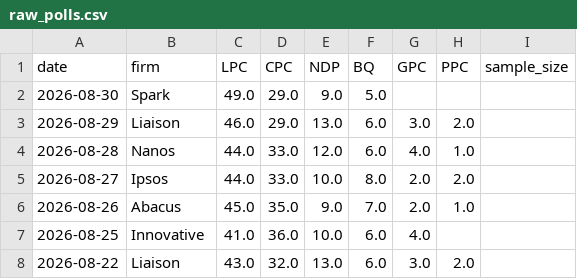
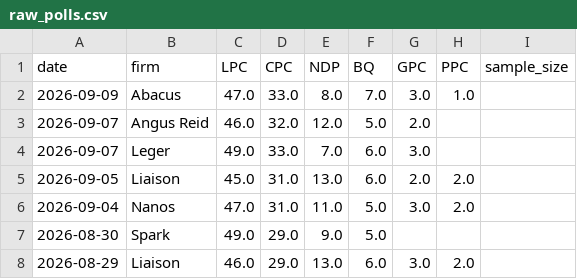
Before and after one commit to SpareRow/CdnPollingModel, a CSV file: raw_polls.csv, drawn as a sheet; only a part is shown; the shorter side is filled out with more unchanged rows.

```diff
--- a/raw_polls.csv
+++ b/raw_polls.csv
@@ -1,2 +1,7 @@
 date,firm,LPC,CPC,NDP,BQ,GPC,PPC,sample_size
+2026-09-09,Abacus,47.0,33.0,8.0,7.0,3.0,1.0,
+2026-09-07,Angus Reid,46.0,32.0,12.0,5.0,2.0,,
+2026-09-07,Leger,49.0,33.0,7.0,6.0,3.0,,
+2026-09-05,Liaison,45.0,31.0,13.0,6.0,2.0,2.0,
+2026-09-04,Nanos,47.0,31.0,11.0,5.0,3.0,2.0,
 2026-08-30,Spark,49.0,29.0,9.0,5.0,,,
```
Also changed, not shown: polling_average.csv, qc/seat_history.csv, 17 other files.
